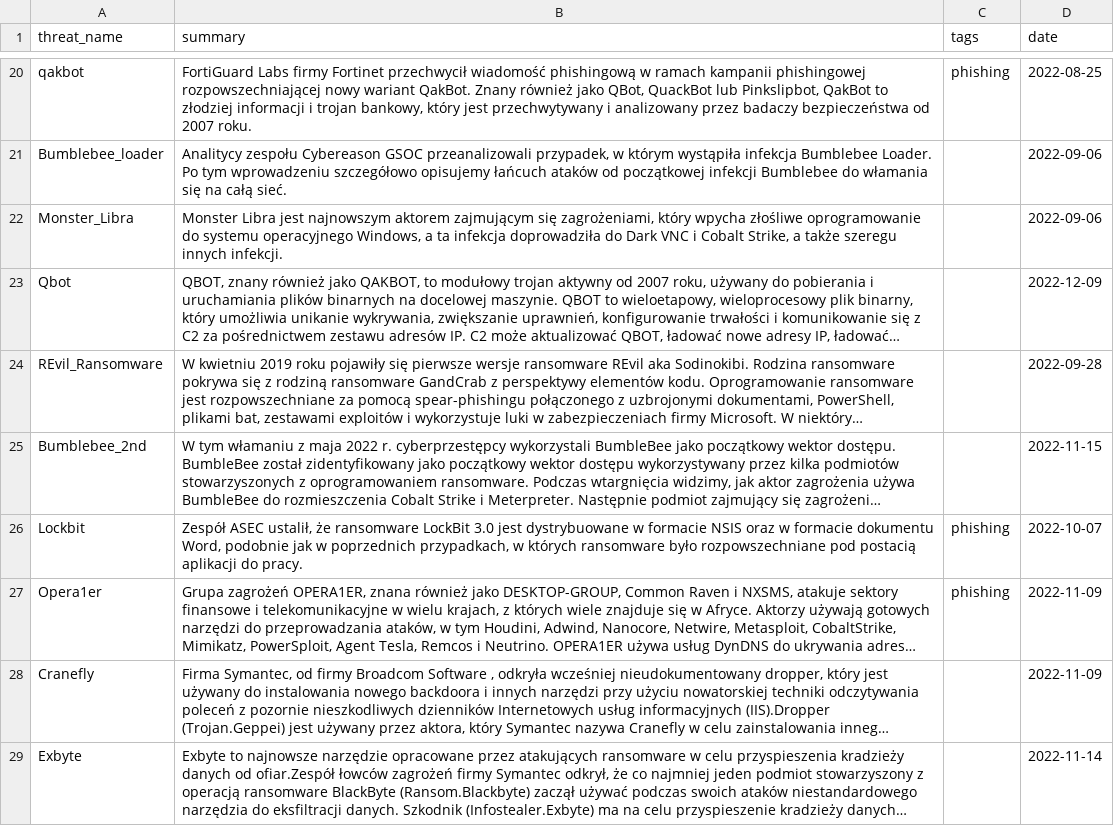
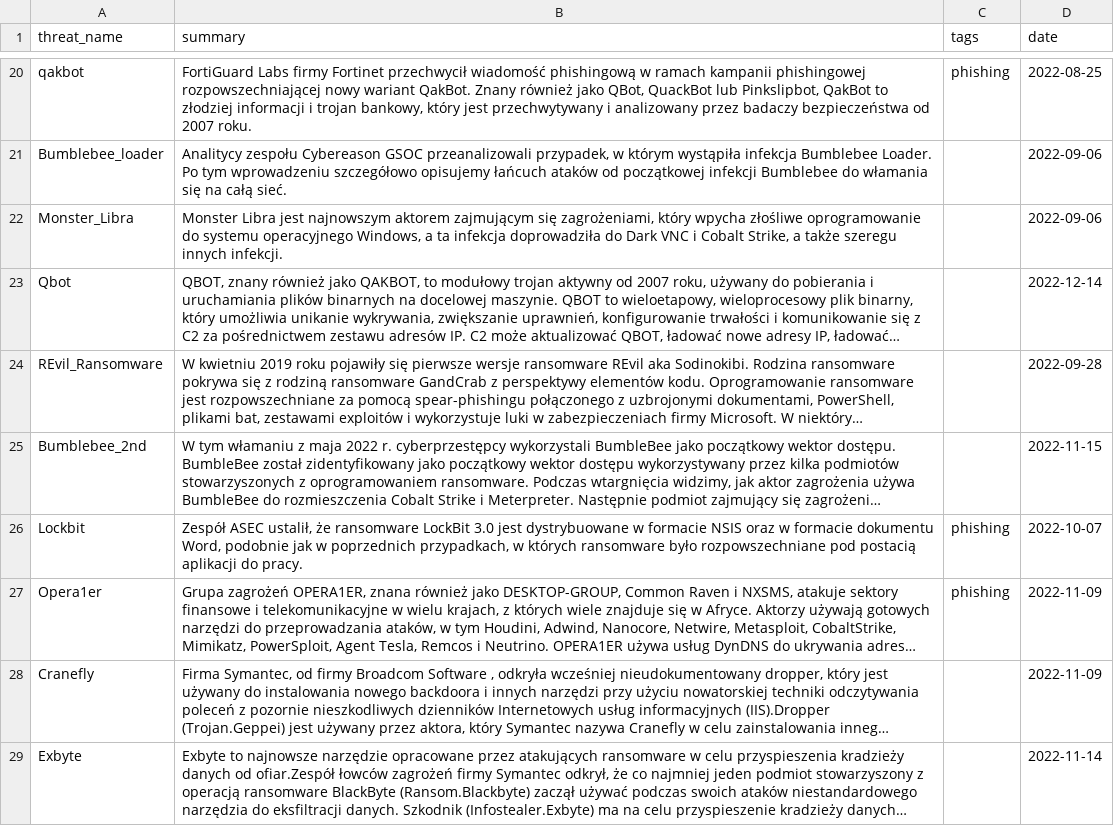
Before and after one commit to kfidur/Tedteam-security, a CSV file: tedteam-threats.csv, drawn as a sheet; only a part is shown, gaps mark what is left out; long unchanged cells end in …; the diff names each change by its address in the sheet, - before the commit and + after, or states it on an @@ line.

```diff
--- a/tedteam-threats.csv
+++ b/tedteam-threats.csv
-D23 (date): 2022-12-09
+D23 (date): 2022-12-14
```
Also changed, not shown: tedteam-ip-iocs.csv.
